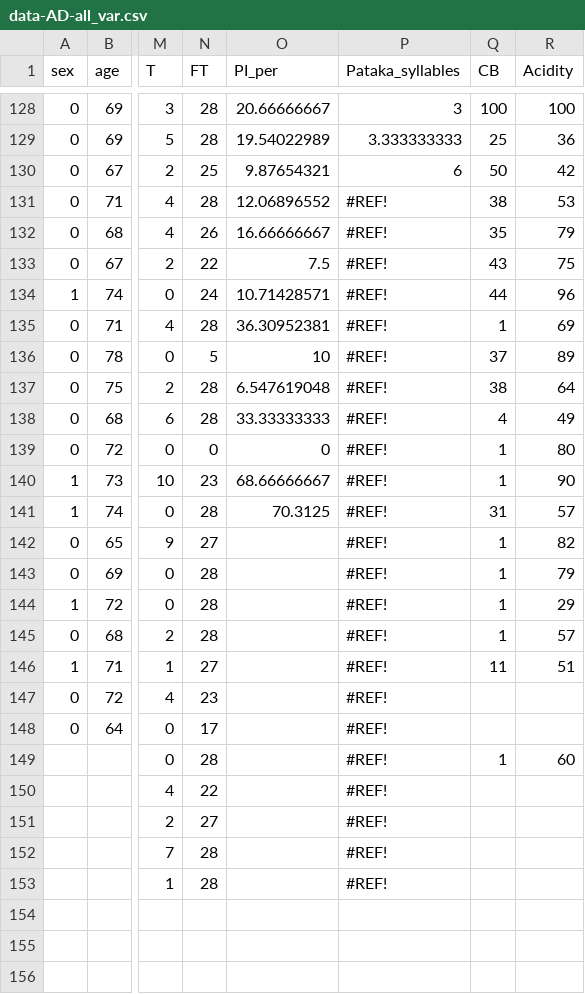
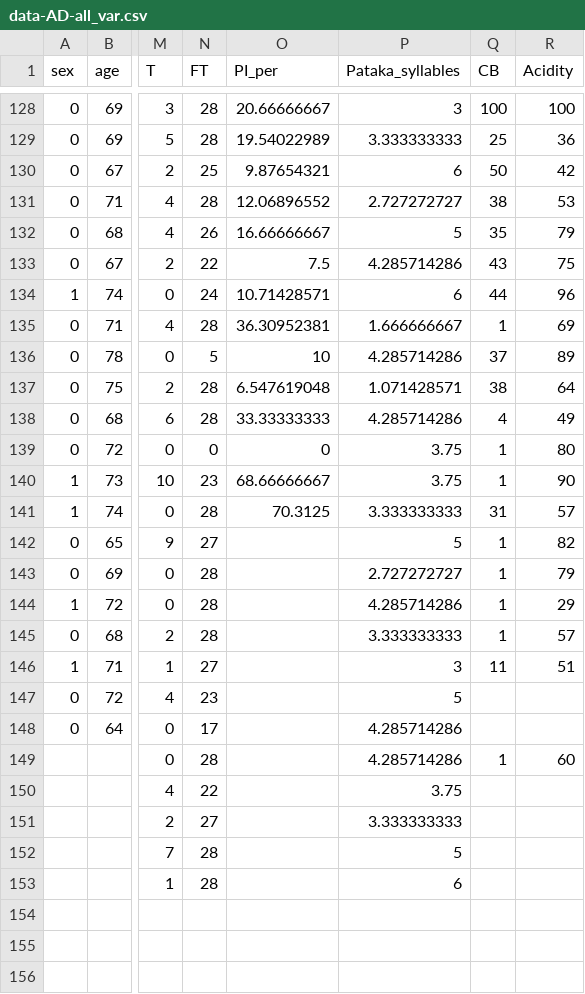
Before and after one commit to SinicaSusu/model-build, a CSV file: dataset/data-AD-all_var.csv, drawn as a sheet; only a part is shown, gaps mark what is left out; the diff names each change by its address in the sheet, - before the commit and + after, or states it on an @@ line.

Commit message:
Add files via upload

```diff
--- a/dataset/data-AD-all_var.csv
+++ b/dataset/data-AD-all_var.csv
-P131 (Pataka_syllables): #REF!
+P131 (Pataka_syllables): 2.727272727
-P132 (Pataka_syllables): #REF!
+P132 (Pataka_syllables): 5
-P133 (Pataka_syllables): #REF!
+P133 (Pataka_syllables): 4.285714286
-P134 (Pataka_syllables): #REF!
+P134 (Pataka_syllables): 6
-P135 (Pataka_syllables): #REF!
+P135 (Pataka_syllables): 1.666666667
-P136 (Pataka_syllables): #REF!
+P136 (Pataka_syllables): 4.285714286
-P137 (Pataka_syllables): #REF!
+P137 (Pataka_syllables): 1.071428571
-P138 (Pataka_syllables): #REF!
+P138 (Pataka_syllables): 4.285714286
-P139:P140 (Pataka_syllables): #REF!
+P139:P140 (Pataka_syllables): 3.75
-P141 (Pataka_syllables): #REF!
+P141 (Pataka_syllables): 3.333333333
-P142 (Pataka_syllables): #REF!
+P142 (Pataka_syllables): 5
-P143 (Pataka_syllables): #REF!
+P143 (Pataka_syllables): 2.727272727
-P144 (Pataka_syllables): #REF!
+P144 (Pataka_syllables): 4.285714286
-P145 (Pataka_syllables): #REF!
+P145 (Pataka_syllables): 3.333333333
-P146 (Pataka_syllables): #REF!
+P146 (Pataka_syllables): 3
-P147 (Pataka_syllables): #REF!
+P147 (Pataka_syllables): 5
-P148:P149 (Pataka_syllables): #REF!
+P148:P149 (Pataka_syllables): 4.285714286
-P150 (Pataka_syllables): #REF!
+P150 (Pataka_syllables): 3.75
-P151 (Pataka_syllables): #REF!
+P151 (Pataka_syllables): 3.333333333
-P152 (Pataka_syllables): #REF!
+P152 (Pataka_syllables): 5
-P153 (Pataka_syllables): #REF!
+P153 (Pataka_syllables): 6
```
